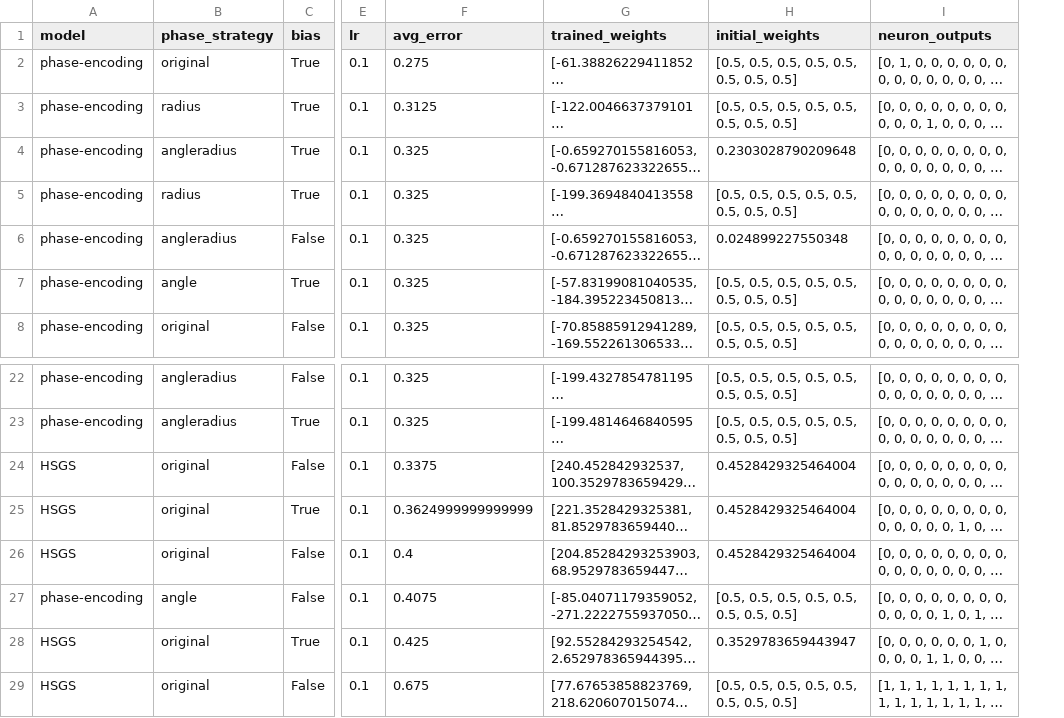
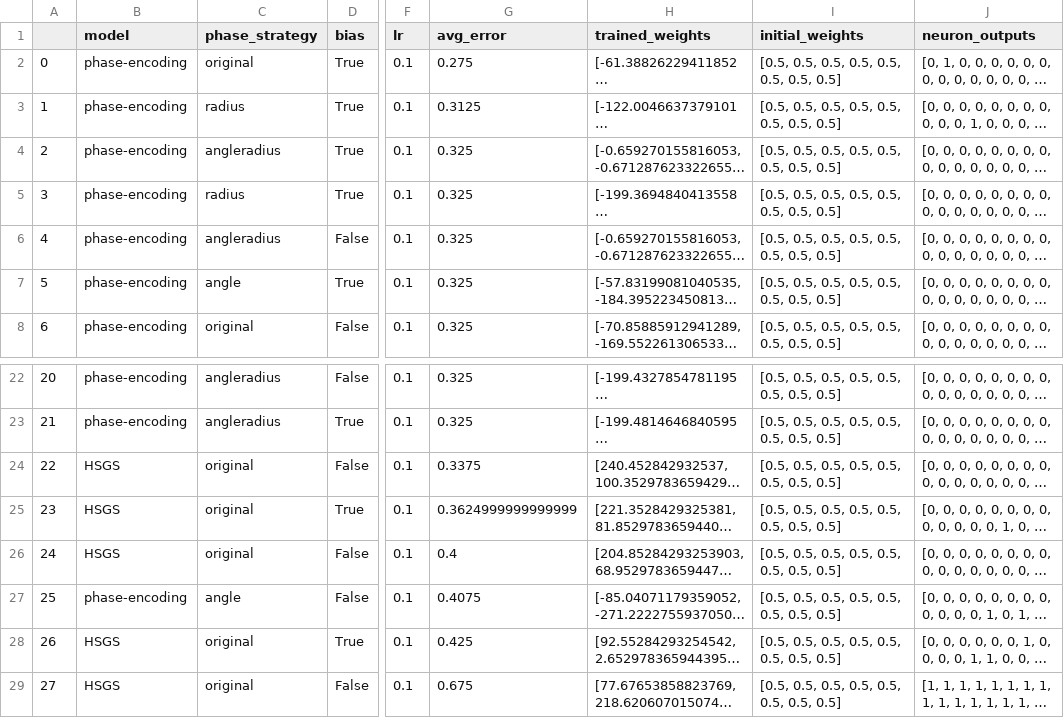
Before and after one commit to SubhamSubhasisPatra/quantumML-health, a CSV file: data_and_results/diabetes/experiments_diabetes.csv, drawn as a sheet; only a part is shown, gaps mark what is left out; long unchanged cells end in …; addresses are those after the commit; the diff names each change by its address in the sheet, - before the commit and + after, or states it on an @@ line.

```diff
--- a/data_and_results/diabetes/experiments_diabetes.csv
+++ b/data_and_results/diabetes/experiments_diabetes.csv
+column A, rows 2-8: 0 | 1 | 2 | 3 | 4 | 5 | 6; rows 22-29: 20 | 21 | 22 | 23 | 24 | 25 | 26 | 27
-I4 (initial_weights): 0.2303028790209648
+I4 (initial_weights): [0.5, 0.5, 0.5, 0.5, 0.5, 0.5, 0.5, 0.5]
-I6 (initial_weights): 0.024899227550348
+I6 (initial_weights): [0.5, 0.5, 0.5, 0.5, 0.5, 0.5, 0.5, 0.5]
-I24:I26 (initial_weights): 0.4528429325464004
+I24:I26 (initial_weights): [0.5, 0.5, 0.5, 0.5, 0.5, 0.5, 0.5, 0.5]
-I28 (initial_weights): 0.3529783659443947
+I28 (initial_weights): [0.5, 0.5, 0.5, 0.5, 0.5, 0.5, 0.5, 0.5]
```
Also changed, not shown: 14 other files.
